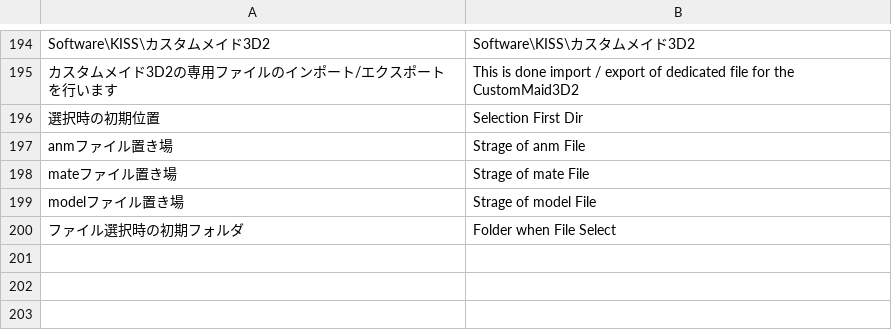
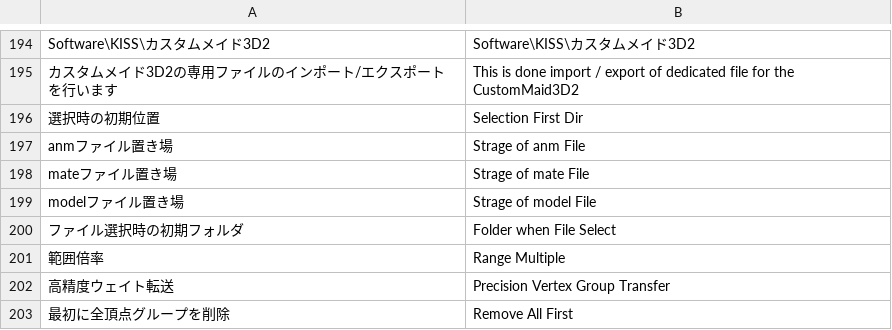
Before and after one commit to CM3D2user/Blender-CM3D2-Converter, a CSV file: CM3D2 Converter/english_dictionary.csv, drawn as a sheet; only a part is shown, gaps mark what is left out.

Commit message:
"高精度ウェイト転送" 機能を追加

```diff
--- a/CM3D2 Converter/english_dictionary.csv
+++ b/CM3D2 Converter/english_dictionary.csv
@@ -200 +200,4 @@ modelファイル置き場	Strage of model File
 ファイル選択時の初期フォルダ	Folder when File Select
+範囲倍率	Range Multiple
+高精度ウェイト転送	Precision Vertex Group Transfer
+最初に全頂点グループを削除	Remove All First
```
Also changed, not shown: 2 other files.
